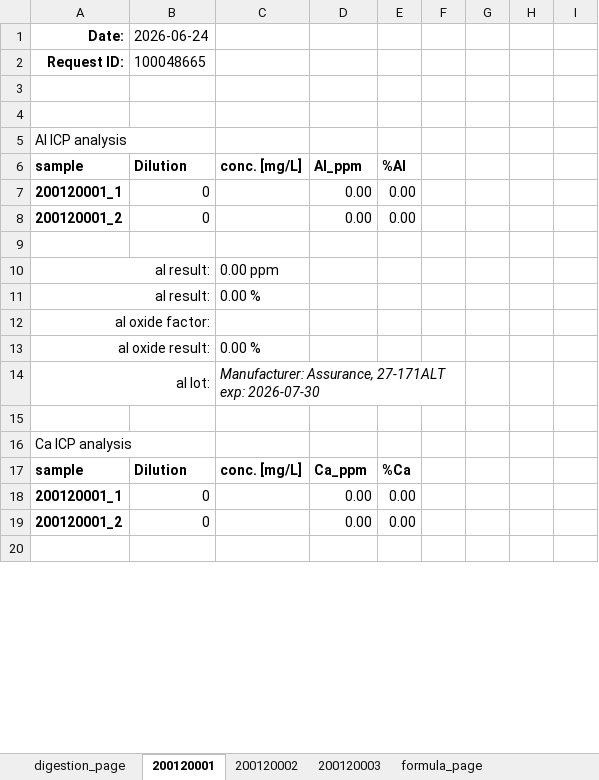
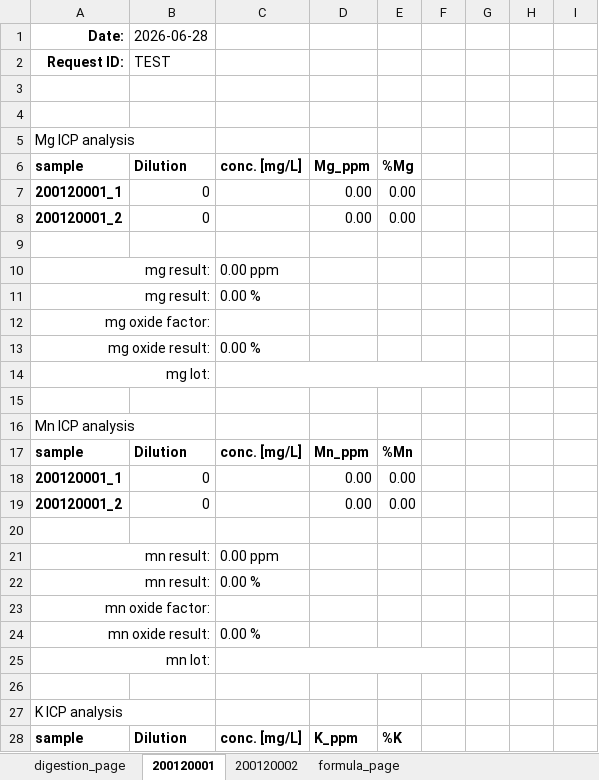
Before and after one commit to cvrl10/request_template, an Excel workbook: master_workbook.xlsx, sheet 200120001, drawn as a sheet; only a part is shown; values as stored, in another font and other column widths than the file's, no borders; conditional formats not drawn; removed rows and columns are numbered as before the commit, all else as after; the diff covers the shown part only; the diff names each change by its address in the sheet, - before the commit and + after, or states it on an @@ line.

```diff
--- a/master_workbook.xlsx (sheet 200120001)
+++ b/master_workbook.xlsx (sheet 200120001)
-sheet tab: 200120003
-B1: 2026-06-24
+B1: 2026-06-28
-B2: 100048665
+B2: TEST
-A5: Al ICP analysis
+A5: Mg ICP analysis
-D6: Al_ppm
+D6: Mg_ppm
-E6: %Al
+E6: %Mg
-A10:A11: al result:
+A10:A11: mg result:
-A12: al oxide factor:
+A12: mg oxide factor:
-A13: al oxide result:
+A13: mg oxide result:
-row 14: al lot: |  | Manufacturer: Assurance, 27-171ALT exp: 2026-07-30
+row 14: mg lot:
-A16: Ca ICP analysis
+A16: Mn ICP analysis
-D17: Ca_ppm
+D17: Mn_ppm
-E17: %Ca
+E17: %Mn
+row 21: mn result: |  | 0.00 ppm
+row 22: mn result: |  | 0.00 %
+row 23: mn oxide factor:
+row 24: mn oxide result: |  | 0.00 %
+row 25: mn lot:
+row 26: (empty)
+row 27: K ICP analysis
+row 28: sample | Dilution | conc. [mg/L] | K_ppm | %K
```
Also changed, not shown: 32 added rows, 6 edited cells and merged cells elsewhere in this sheet, sheet 200120002, sheet digestion_page, formulas that keep their value, dist/master_workbook.xlsx, 24 other files.
